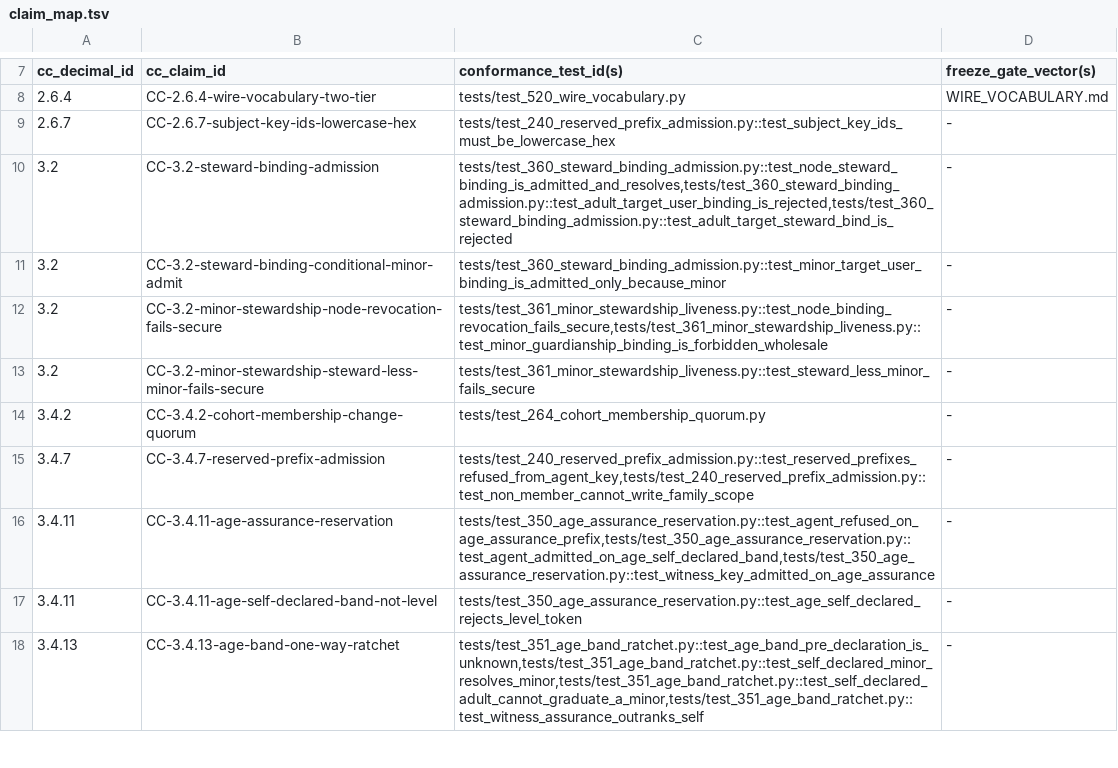
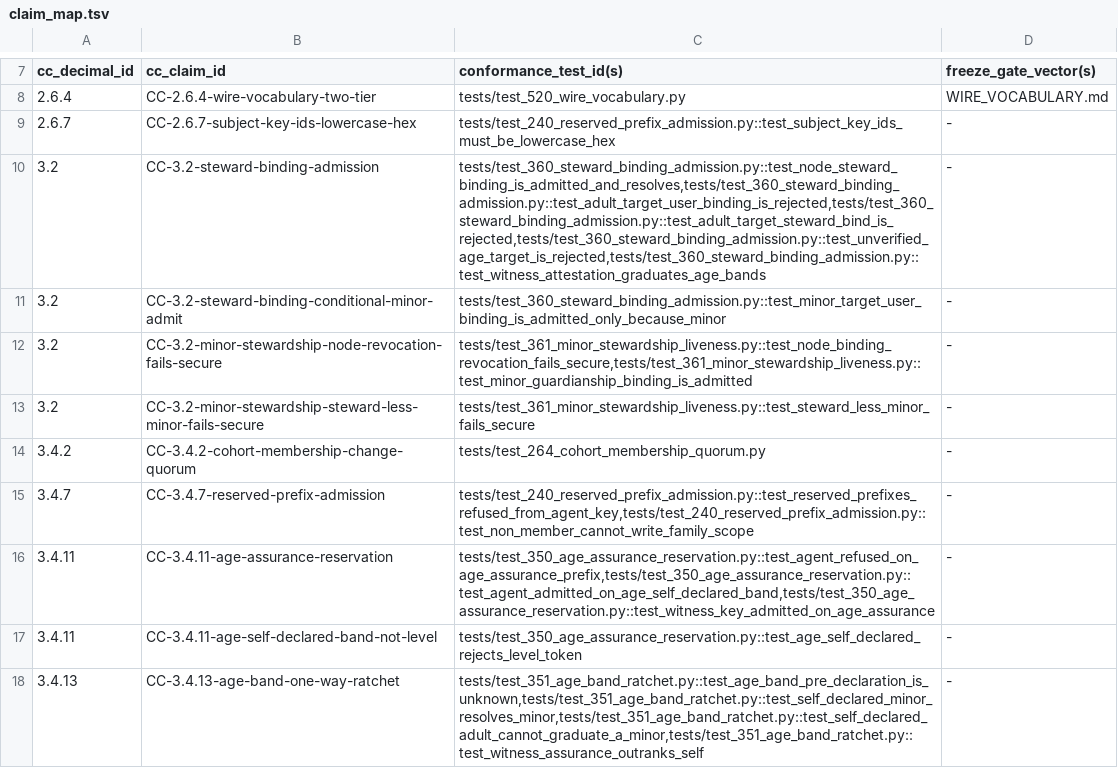
Before and after one commit to CIRISAI/CIRISConformance, a TSV file: evidence/claim_map.tsv, drawn as a sheet; only a part is shown, gaps mark what is left out.

```diff
--- a/evidence/claim_map.tsv
+++ b/evidence/claim_map.tsv
@@ -9,5 +9,5 @@ cc_decimal_id	cc_claim_id	conformance_test_id(s)	freeze_gate_vector(s)
 2.6.7	CC-2.6.7-subject-key-ids-lowercase-hex	tests/test_240_reserved_prefix_admission.py::test_subject_key_ids_must_be_lowercase_hex	-
-3.2	CC-3.2-steward-binding-admission	tests/test_360_steward_binding_admission.py::test_node_steward_binding_is_admitted_and_resolves,tests/test_360_steward_binding_admission.py::test_adult_target_user_binding_is_rejected,tests/test_360_steward_binding_admission.py::test_adult_target_steward_bind_is_rejected	-
+3.2	CC-3.2-steward-binding-admission	tests/test_360_steward_binding_admission.py::test_node_steward_binding_is_admitted_and_resolves,tests/test_360_steward_binding_admission.py::test_adult_target_user_binding_is_rejected,tests/test_360_steward_binding_admission.py::test_adult_target_steward_bind_is_rejected,tests/test_360_steward_binding_admission.py::test_unverified_age_target_is_rejected,tests/test_360_steward_binding_admission.py::test_witness_attestation_graduates_age_bands	-
 3.2	CC-3.2-steward-binding-conditional-minor-admit	tests/test_360_steward_binding_admission.py::test_minor_target_user_binding_is_admitted_only_because_minor	-
-3.2	CC-3.2-minor-stewardship-node-revocation-fails-secure	tests/test_361_minor_stewardship_liveness.py::test_node_binding_revocation_fails_secure,tests/test_361_minor_stewardship_liveness.py::test_minor_guardianship_binding_is_forbidden_wholesale	-
+3.2	CC-3.2-minor-stewardship-node-revocation-fails-secure	tests/test_361_minor_stewardship_liveness.py::test_node_binding_revocation_fails_secure,tests/test_361_minor_stewardship_liveness.py::test_minor_guardianship_binding_is_admitted	-
 3.2	CC-3.2-minor-stewardship-steward-less-minor-fails-secure	tests/test_361_minor_stewardship_liveness.py::test_steward_less_minor_fails_secure	-
```
Also changed, not shown: evidence/cc_tests.tsv, 3 other files.
